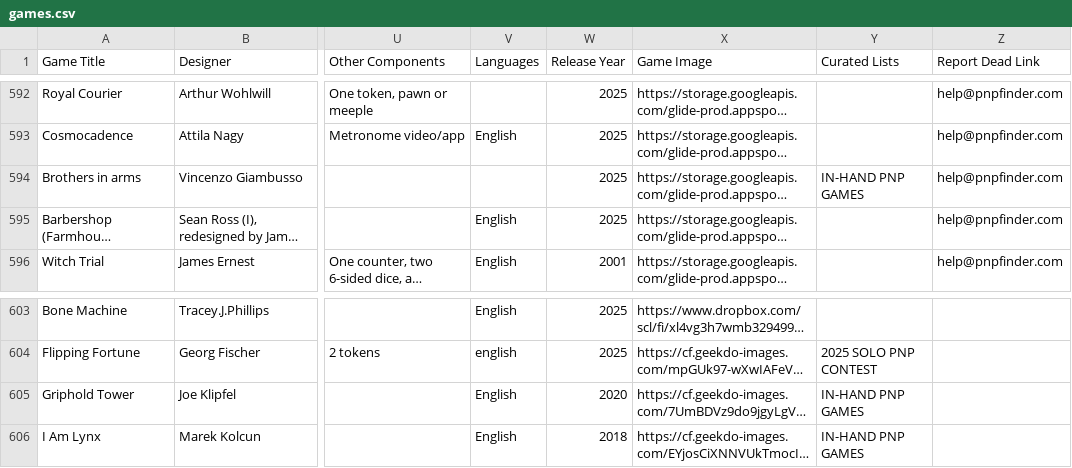
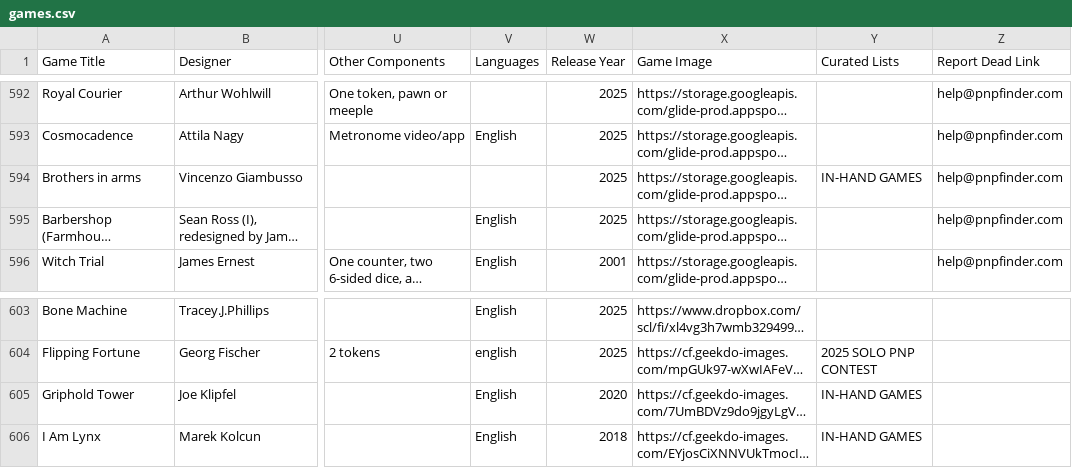
Before and after one commit to mgonzalvez/pnpfinder-lite, a CSV file: data/games.csv, drawn as a sheet; only a part is shown, gaps mark what is left out; long unchanged cells end in …; the diff names each change by its address in the sheet, - before the commit and + after, or states it on an @@ line.

Commit message:
chore: sync games.csv from Google Sheets (normalized from SHEET headers)

```diff
--- a/data/games.csv
+++ b/data/games.csv
-Y594 (Curated Lists): IN-HAND PNP GAMES
+Y594 (Curated Lists): IN-HAND GAMES
-Y605:Y606 (Curated Lists): IN-HAND PNP GAMES
+Y605:Y606 (Curated Lists): IN-HAND GAMES
```
